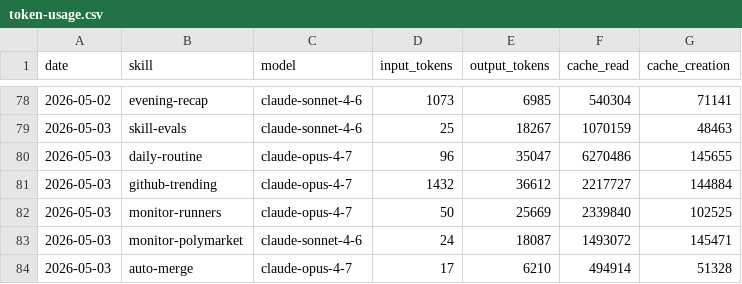
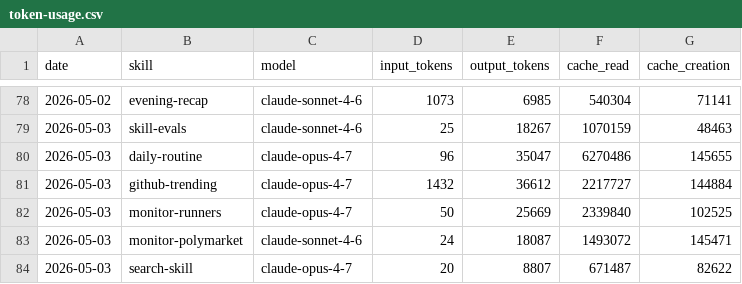
Before and after one commit to aeonfun/aeon, a CSV file: memory/token-usage.csv, drawn as a sheet; only a part is shown, gaps mark what is left out.

Commit message:
chore(search-skill): auto-commit 2026-05-03

```diff
--- a/memory/token-usage.csv
+++ b/memory/token-usage.csv
@@ -83,2 +83,2 @@ date,skill,model,input_tokens,output_tokens,cache_read,cache_creation
 2026-05-03,monitor-polymarket,claude-sonnet-4-6,24,18087,1493072,145471
-2026-05-03,auto-merge,claude-opus-4-7,17,6210,494914,51328
+2026-05-03,search-skill,claude-opus-4-7,20,8807,671487,82622
```
Also changed, not shown: 2 other files.
